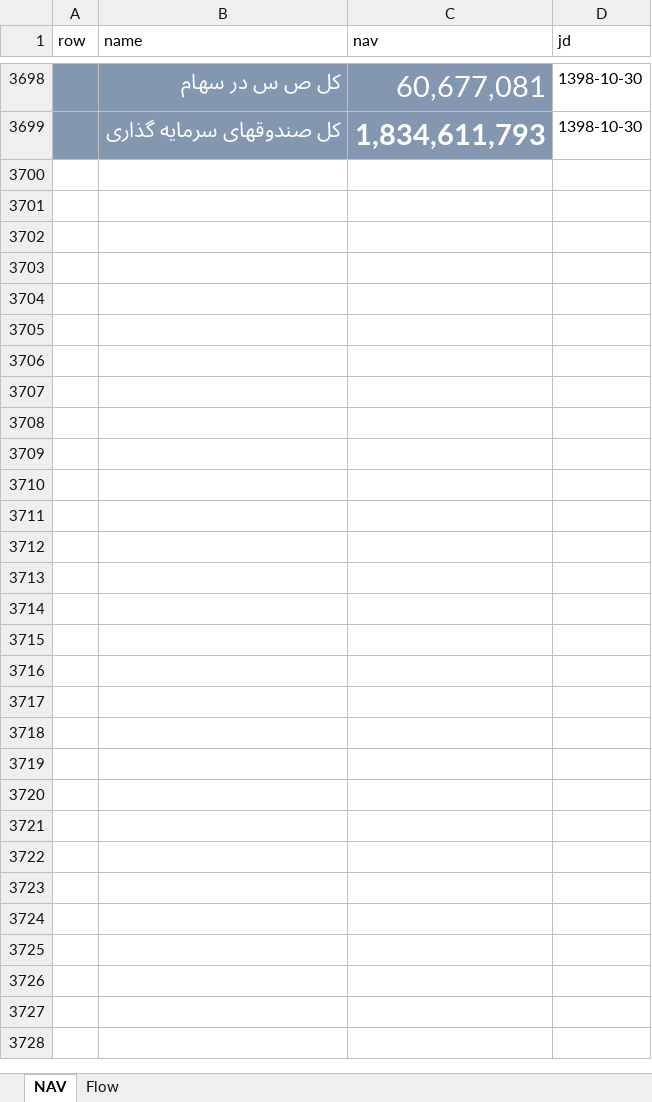
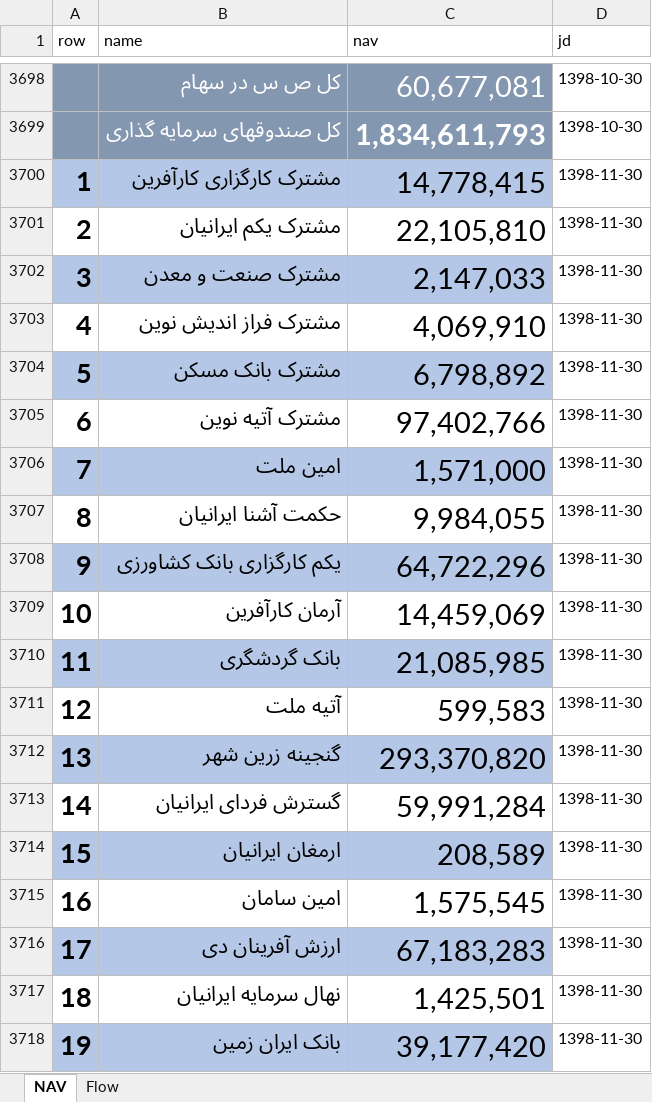
Before and after one commit to imahdimir/md-mutual-funds, an Excel workbook: data.xlsx, sheet NAV, drawn as a sheet; only a part is shown, gaps mark what is left out; values as stored, in another font and other column widths than the file's, no borders; the diff covers the shown part only; the diff names each change by its address in the sheet, - before the commit and + after, or states it on an @@ line.

```diff
--- a/data.xlsx (sheet NAV)
+++ b/data.xlsx (sheet NAV)
+row 3700: 1 | مشترک کارگزاری کارآفرین | 14,778,415 | 1398-11-30
+row 3701: 2 | مشترک یکم ایرانیان | 22,105,810 | 1398-11-30
+row 3702: 3 | مشترک صنعت و معدن | 2,147,033 | 1398-11-30
+row 3703: 4 | مشترک فراز اندیش نوین | 4,069,910 | 1398-11-30
+row 3704: 5 | مشترک بانک مسکن | 6,798,892 | 1398-11-30
+row 3705: 6 | مشترک آتیه نوین | 97,402,766 | 1398-11-30
+row 3706: 7 | امین ملت | 1,571,000 | 1398-11-30
+row 3707: 8 | حکمت آشنا ایرانیان | 9,984,055 | 1398-11-30
+row 3708: 9 | یکم کارگزاری بانک کشاورزی | 64,722,296 | 1398-11-30
+row 3709: 10 | آرمان کارآفرین | 14,459,069 | 1398-11-30
+row 3710: 11 | بانک گردشگری | 21,085,985 | 1398-11-30
+row 3711: 12 | آتیه ملت | 599,583 | 1398-11-30
+row 3712: 13 | گنجینه زرین شهر | 293,370,820 | 1398-11-30
+row 3713: 14 | گسترش فردای ایرانیان | 59,991,284 | 1398-11-30
+row 3714: 15 | ارمغان ایرانیان | 208,589 | 1398-11-30
+row 3715: 16 | امین سامان | 1,575,545 | 1398-11-30
+row 3716: 17 | ارزش آفرینان دی | 67,183,283 | 1398-11-30
+row 3717: 18 | نهال سرمایه ایرانیان | 1,425,501 | 1398-11-30
+row 3718: 19 | بانک ایران زمین | 39,177,420 | 1398-11-30
```
Also changed, not shown: 150 added rows elsewhere in this sheet, sheet Flow.
